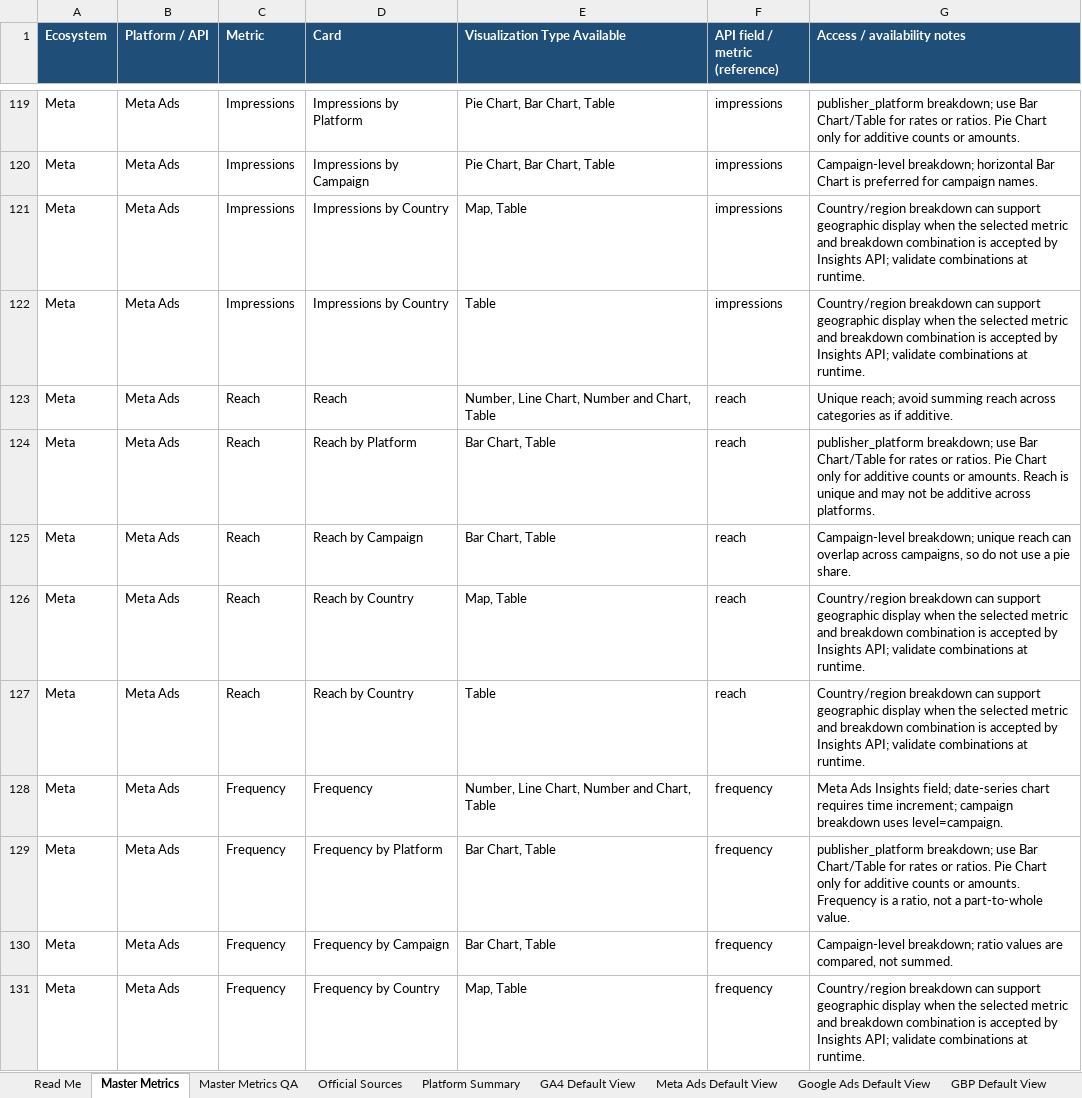
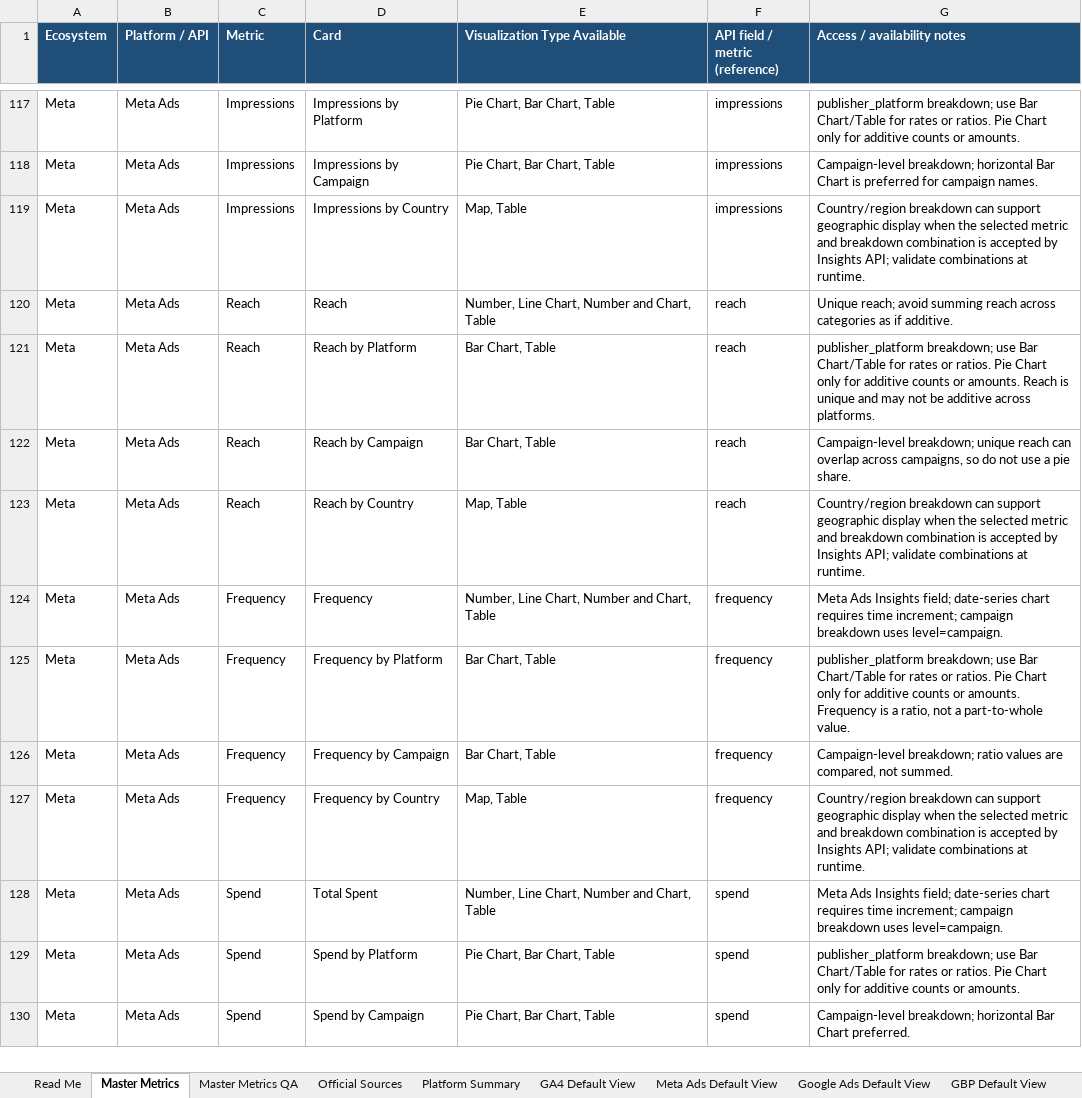
Before and after one commit to arystahendrick1-coder/getoneanalytics-card-playground, an Excel workbook: GetOneAnalytics_Master_Metrics_QA_Reviewed_v3.xlsx, sheet Master Metrics, drawn as a sheet; only a part is shown, gaps mark what is left out; the shorter side is filled out with more unchanged rows; values as stored, in another font and other column widths than the file's, no borders; the diff covers the shown part only; the diff names each change by its address in the sheet, - before the commit and + after, or states it on an @@ line.

```diff
--- a/GetOneAnalytics_Master_Metrics_QA_Reviewed_v3.xlsx (sheet Master Metrics)
+++ b/GetOneAnalytics_Master_Metrics_QA_Reviewed_v3.xlsx (sheet Master Metrics)
-row 122: Meta | Meta Ads | Impressions | Impressions by Country | Table | impressions | Country/region breakdown can support geographic display when the selected metric and breakdown combination is accepted by Insights API; validate combinations at runtime.
-row 127: Meta | Meta Ads | Reach | Reach by Country | Table | reach | Country/region breakdown can support geographic display when the selected metric and breakdown combination is accepted by Insights API; validate combinations at runtime.
```
Also changed, not shown: 19 removed rows and 26 edited cells elsewhere in this sheet, sheet Master Metrics QA, sheet Platform Summary, sheet Read Me, sheet TikTok Organic Dashboard Layout, sheet TikTok Ads Default View, sheet Meta Ads Default View, 1 more sheet, 2 other files.
